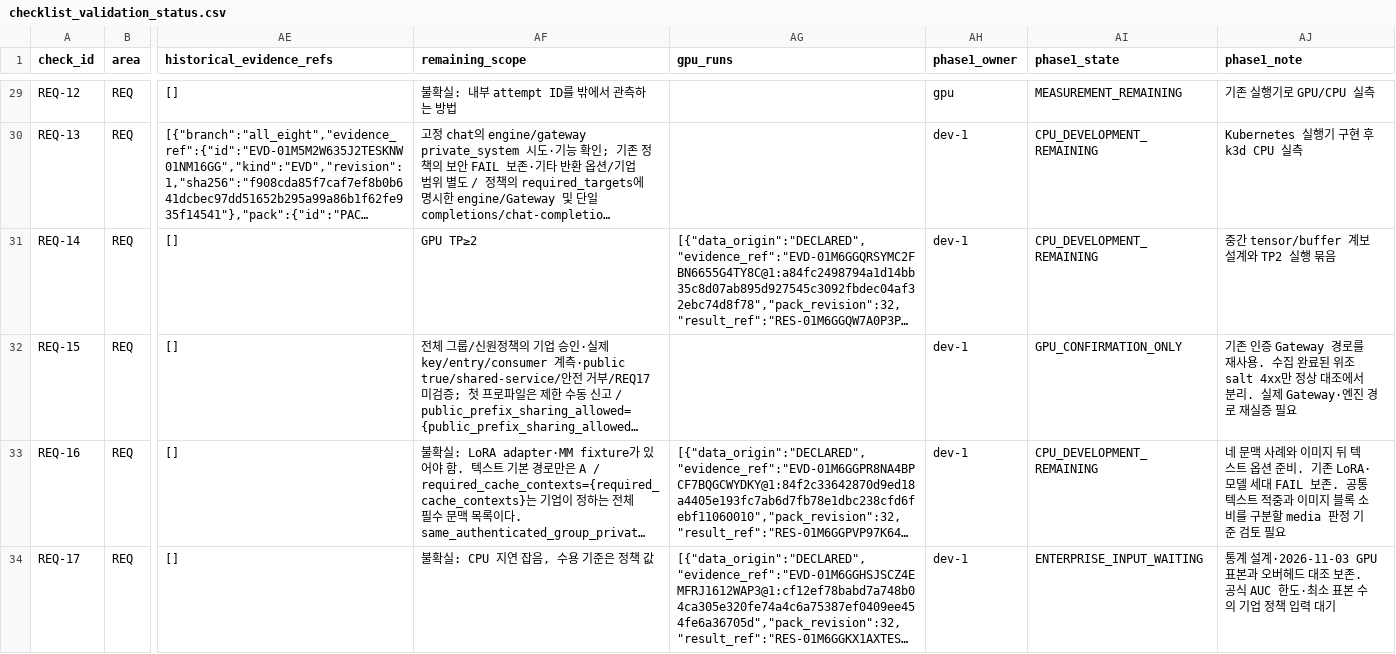
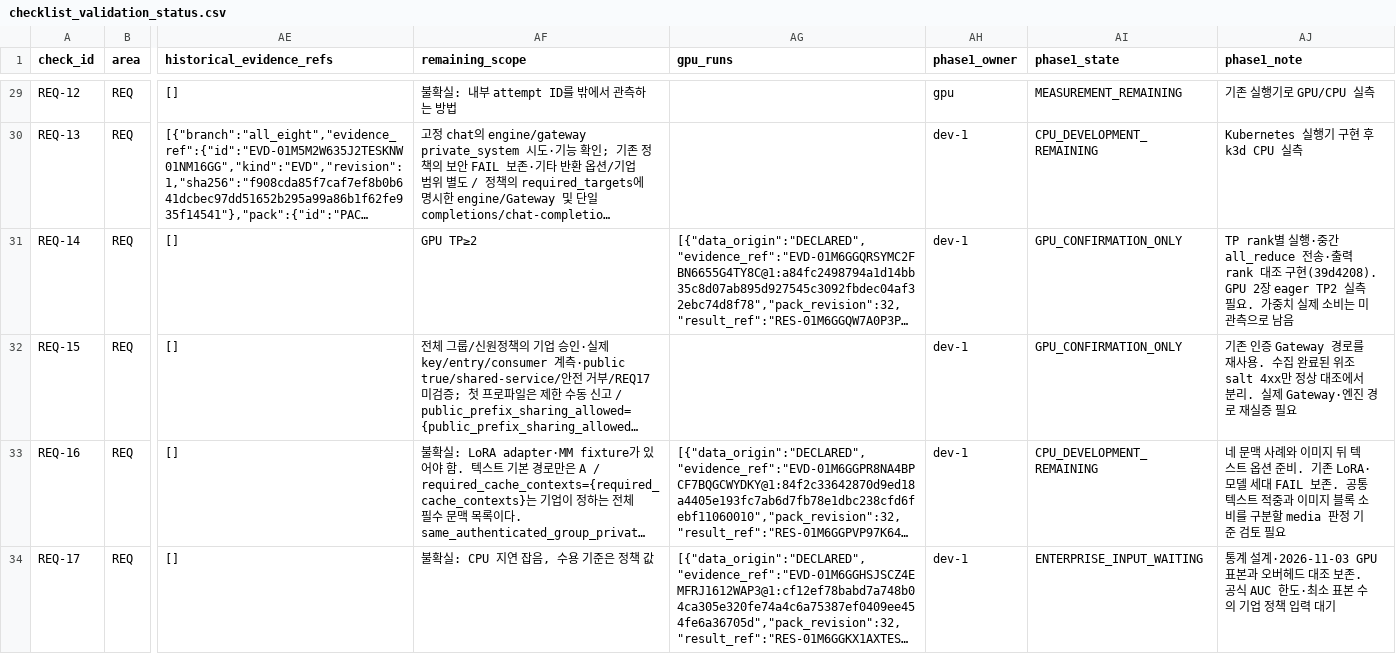
Before and after one commit to dohashelby/byul, a CSV file: update/docs/checklist_validation_status.csv, drawn as a sheet; only a part is shown, gaps mark what is left out; long unchanged cells end in …; the diff covers the shown part only; the diff names each change by its address in the sheet, - before the commit and + after, or states it on an @@ line.

```diff
--- a/update/docs/checklist_validation_status.csv
+++ b/update/docs/checklist_validation_status.csv
-AI31 (phase1_state): CPU_DEVELOPMENT_REMAINING
+AI31 (phase1_state): GPU_CONFIRMATION_ONLY
-AJ31 (phase1_note): 중간 tensor/buffer 계보 설계와 TP2 실행 묶음
+AJ31 (phase1_note): TP rank별 실행·중간 all_reduce 전송·출력 rank 대조 구현(39d4208). GPU 2장 eager TP2 실측 필요. 가중치 실제 소비는 미관측으로 남음
```
Also changed, not shown: 9 edited cells elsewhere in this file, 3 other files.
